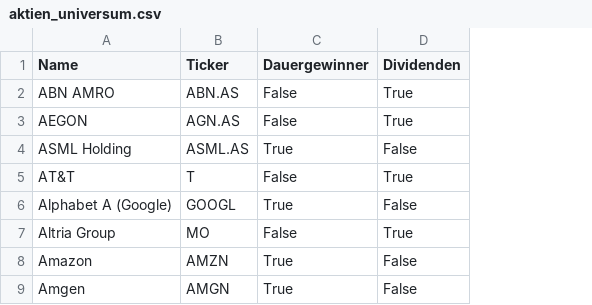
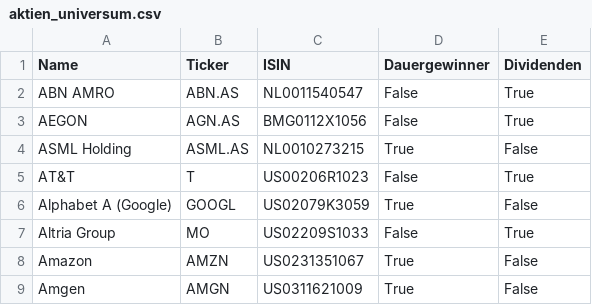
Before and after one commit to hendrikkranz/aktien-dashboard, a CSV file: data/aktien_universum.csv, drawn as a sheet; only a part is shown; the diff names each change by its address in the sheet, - before the commit and + after, or states it on an @@ line.

Commit message:
Research-Seiten auf zentrales Aktienuniversum umstellen

```diff
--- a/data/aktien_universum.csv
+++ b/data/aktien_universum.csv
+column C (ISIN), rows 2-9: NL0011540547 | BMG0112X1056 | NL0010273215 | US00206R1023 | US02079K3059 | US02209S1033 | US0231351067 | US0311621009
```
Also changed, not shown: 6 other files.
